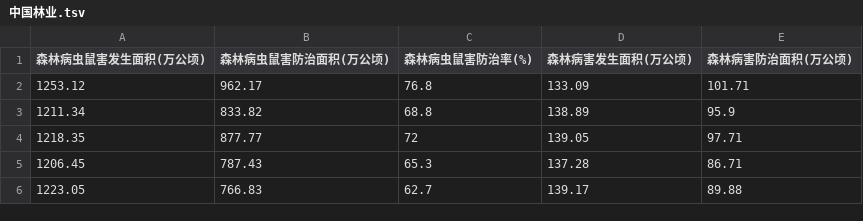
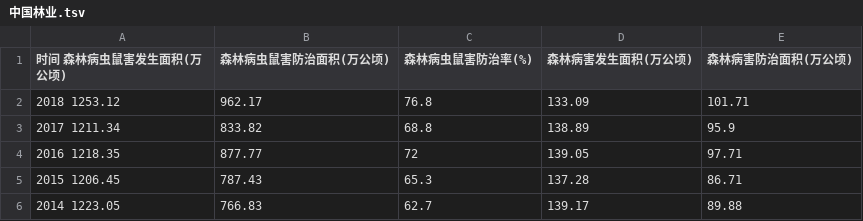
Before and after one commit to WangTingYu2/list_newmedia_undergraduate_CN_19, a TSV file: 中国林业.tsv, drawn as a sheet.

Commit message:
Update 中国林业.tsv

```diff
--- a/中国林业.tsv
+++ b/中国林业.tsv
@@ -1,6 +1,6 @@
-森林病虫鼠害发生面积(万公顷)	森林病虫鼠害防治面积(万公顷)	森林病虫鼠害防治率(%)	森林病害发生面积(万公顷)	森林病害防治面积(万公顷)
-1253.12	962.17	76.8	133.09	101.71
-1211.34	833.82	68.8	138.89	95.9
-1218.35	877.77	72	139.05	97.71
-1206.45	787.43	65.3	137.28	86.71
-1223.05	766.83	62.7	139.17	89.88
+时间  森林病虫鼠害发生面积(万公顷)	森林病虫鼠害防治面积(万公顷)	森林病虫鼠害防治率(%)	森林病害发生面积(万公顷)	森林病害防治面积(万公顷)
+2018  1253.12	962.17	76.8	133.09	101.71
+2017  1211.34	833.82	68.8	138.89	95.9
+2016  1218.35	877.77	72	139.05	97.71
+2015  1206.45	787.43	65.3	137.28	86.71
+2014  1223.05	766.83	62.7	139.17	89.88
```
